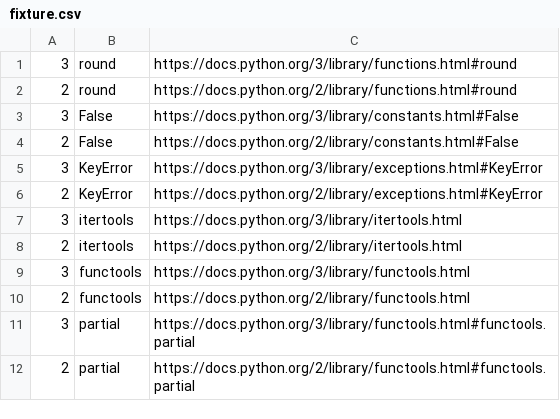
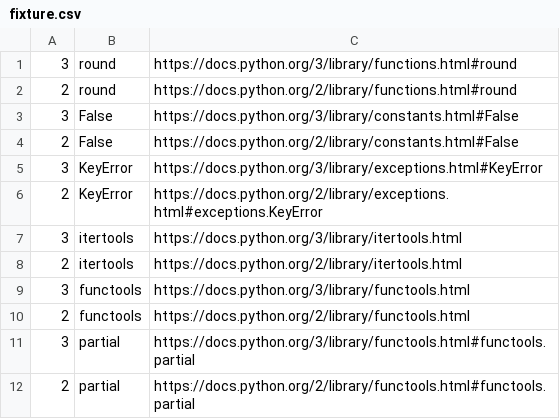
Before and after one commit to Plexical/pydoc.me, a CSV file: fixture.csv, drawn as a sheet; only a part is shown.

Commit message:
Fixed false positive caused by irregular exceptions URL's btw 2 & 3

```diff
--- a/fixture.csv
+++ b/fixture.csv
@@ -5,3 +5,3 @@
 3,KeyError,https://docs.python.org/3/library/exceptions.html#KeyError
-2,KeyError,https://docs.python.org/2/library/exceptions.html#KeyError
+2,KeyError,https://docs.python.org/2/library/exceptions.html#exceptions.KeyError
 3,itertools,https://docs.python.org/3/library/itertools.html
```
